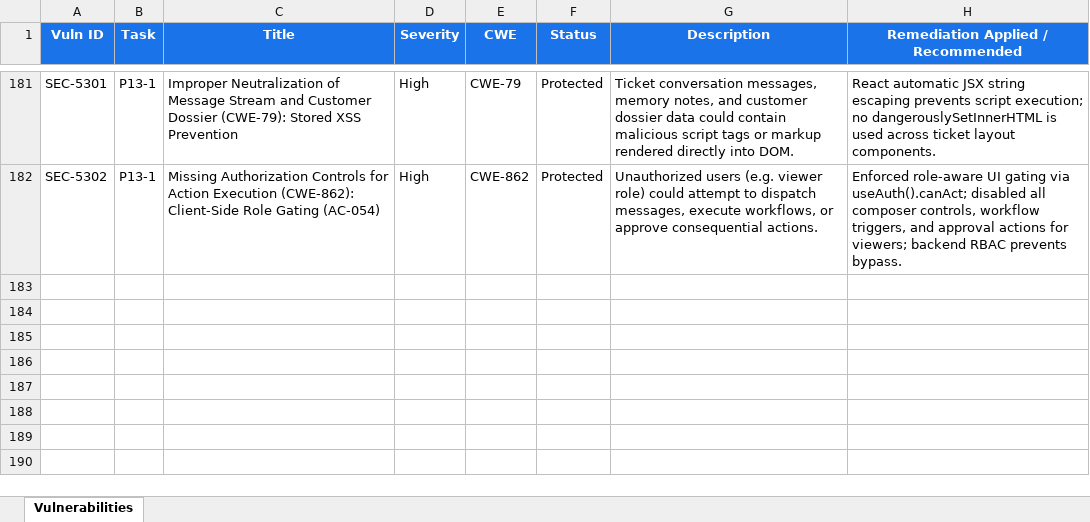
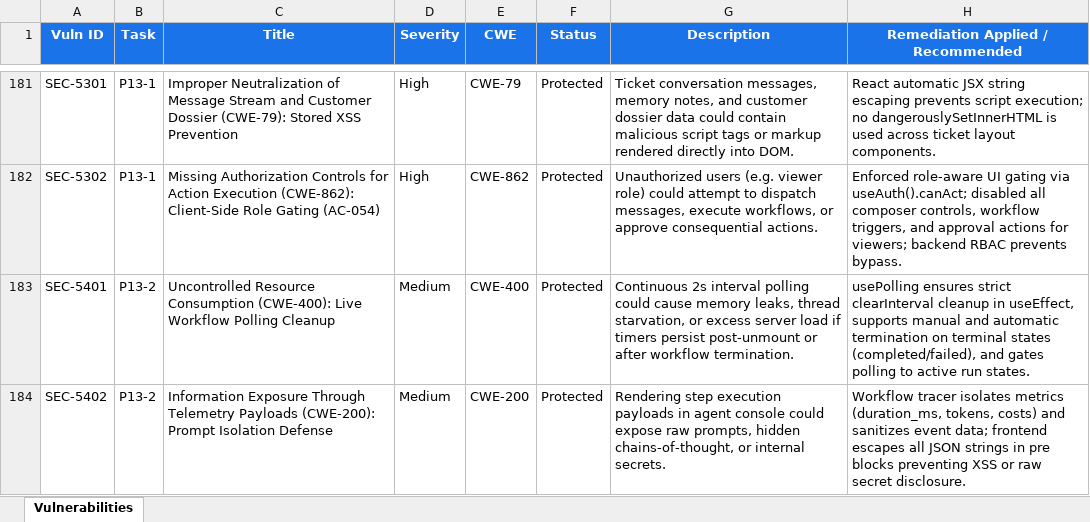
Before and after one commit to lokesh-repaka/CloudDesk, an Excel workbook: docs/SECURITY_VULNERABILITIES.xlsx, sheet Vulnerabilities, drawn as a sheet; only a part is shown, gaps mark what is left out; values as stored, in another font and other column widths than the file's, no borders; the diff names each change by its address in the sheet, - before the commit and + after, or states it on an @@ line.

```diff
--- a/docs/SECURITY_VULNERABILITIES.xlsx (sheet Vulnerabilities)
+++ b/docs/SECURITY_VULNERABILITIES.xlsx (sheet Vulnerabilities)
+row 183: SEC-5401 | P13-2 | Uncontrolled Resource Consumption (CWE-400): Live Workflow Polling Cleanup | Medium | CWE-400 | Protected | Continuous 2s interval polling could cause memory leaks, thread starvation, or excess server load if timers persist post-unmount or after workflow termination. | usePolling ensures strict clearInterval cleanup in useEffect, supports manual and automatic termination on terminal states (completed/failed), and gates polling to active run states.
+row 184: SEC-5402 | P13-2 | Information Exposure Through Telemetry Payloads (CWE-200): Prompt Isolation Defense | Medium | CWE-200 | Protected | Rendering step execution payloads in agent console could expose raw prompts, hidden chains-of-thought, or internal secrets. | Workflow tracer isolates metrics (duration_ms, tokens, costs) and sanitizes event data; frontend escapes all JSON strings in pre blocks preventing XSS or raw secret disclosure.
```
Also changed, not shown: docs/TEST_CASES.xlsx, 8 other files.
